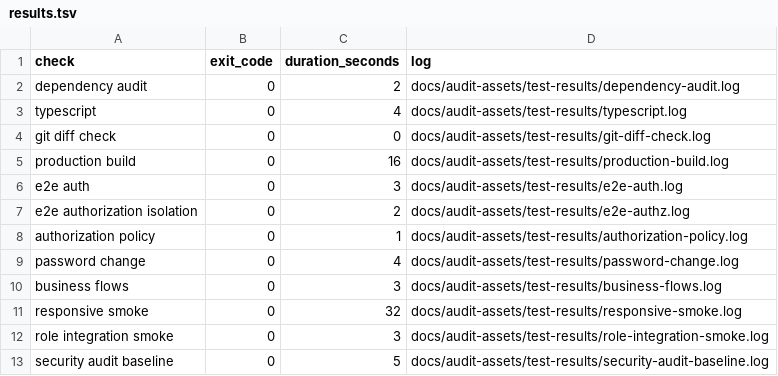
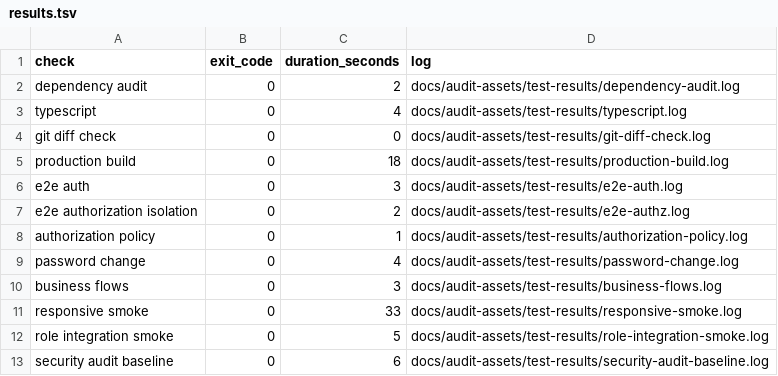
Before and after one commit to akeemadetunji1234-wq/NYSC, a TSV file: docs/audit-assets/test-results/results.tsv, drawn as a sheet.

Commit message:
test: verify homepage auth theme on mobile

```diff
--- a/docs/audit-assets/test-results/results.tsv
+++ b/docs/audit-assets/test-results/results.tsv
@@ -4,3 +4,3 @@ typescript	0	4	docs/audit-assets/test-results/typescript.log
 git diff check	0	0	docs/audit-assets/test-results/git-diff-check.log
-production build	0	16	docs/audit-assets/test-results/production-build.log
+production build	0	18	docs/audit-assets/test-results/production-build.log
 e2e auth	0	3	docs/audit-assets/test-results/e2e-auth.log
@@ -10,4 +10,4 @@ password change	0	4	docs/audit-assets/test-results/password-change.log
 business flows	0	3	docs/audit-assets/test-results/business-flows.log
-responsive smoke	0	32	docs/audit-assets/test-results/responsive-smoke.log
-role integration smoke	0	3	docs/audit-assets/test-results/role-integration-smoke.log
-security audit baseline	0	5	docs/audit-assets/test-results/security-audit-baseline.log
+responsive smoke	0	33	docs/audit-assets/test-results/responsive-smoke.log
+role integration smoke	0	5	docs/audit-assets/test-results/role-integration-smoke.log
+security audit baseline	0	6	docs/audit-assets/test-results/security-audit-baseline.log
```
Also changed, not shown: 7 other files.
